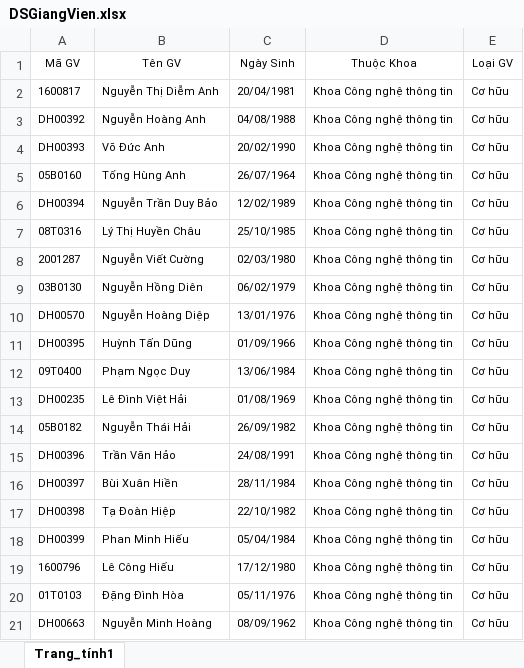
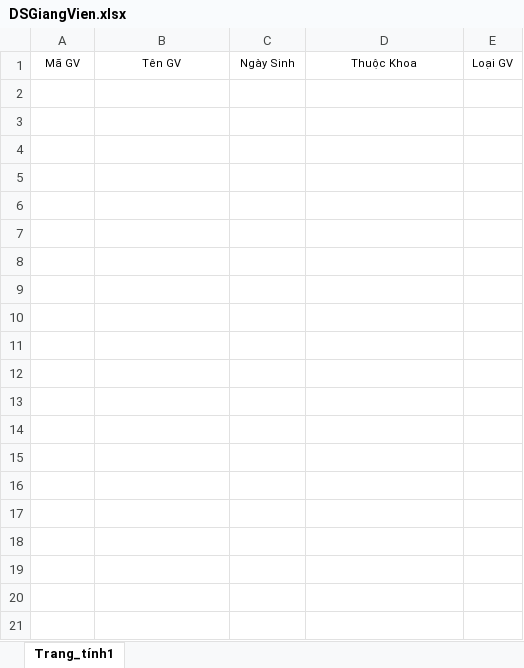
Before and after one commit to YoloChocoPie/CAPTeam14, an Excel workbook: CAPTeam14/Doc/DSGiangVien.xlsx, sheet Trang_tính1, drawn as a sheet; only a part is shown; values as stored, in another font and other column widths than the file's, no borders; the diff covers the shown part only; the diff names each change by its address in the sheet, - before the commit and + after, or states it on an @@ line.

```diff
--- a/CAPTeam14/Doc/DSGiangVien.xlsx (sheet Trang_tính1)
+++ b/CAPTeam14/Doc/DSGiangVien.xlsx (sheet Trang_tính1)
-row 2: 1600817 | Nguyễn Thị Diễm Anh | 20/04/1981 | Khoa Công nghệ thông tin | Cơ hữu
-row 3: DH00392 | Nguyễn Hoàng Anh | 04/08/1988 | Khoa Công nghệ thông tin | Cơ hữu
-row 4: DH00393 | Võ Đức Anh | 20/02/1990 | Khoa Công nghệ thông tin | Cơ hữu
-row 5: 05B0160 | Tống Hùng Anh | 26/07/1964 | Khoa Công nghệ thông tin | Cơ hữu
-row 6: DH00394 | Nguyễn Trần Duy Bảo | 12/02/1989 | Khoa Công nghệ thông tin | Cơ hữu
-row 7: 08T0316 | Lý Thị Huyền Châu | 25/10/1985 | Khoa Công nghệ thông tin | Cơ hữu
-row 8: 2001287 | Nguyễn Viết Cường | 02/03/1980 | Khoa Công nghệ thông tin | Cơ hữu
-row 9: 03B0130 | Nguyễn Hồng Diên | 06/02/1979 | Khoa Công nghệ thông tin | Cơ hữu
-row 10: DH00570 | Nguyễn Hoàng Diệp | 13/01/1976 | Khoa Công nghệ thông tin | Cơ hữu
-row 11: DH00395 | Huỳnh Tấn Dũng | 01/09/1966 | Khoa Công nghệ thông tin | Cơ hữu
-row 12: 09T0400 | Phạm Ngọc Duy | 13/06/1984 | Khoa Công nghệ thông tin | Cơ hữu
-row 13: DH00235 | Lê Đình Việt Hải | 01/08/1969 | Khoa Công nghệ thông tin | Cơ hữu
-row 14: 05B0182 | Nguyễn Thái Hải | 26/09/1982 | Khoa Công nghệ thông tin | Cơ hữu
-row 15: DH00396 | Trần Văn Hảo | 24/08/1991 | Khoa Công nghệ thông tin | Cơ hữu
-row 16: DH00397 | Bùi Xuân Hiền | 28/11/1984 | Khoa Công nghệ thông tin | Cơ hữu
-row 17: DH00398 | Tạ Đoàn Hiệp | 22/10/1982 | Khoa Công nghệ thông tin | Cơ hữu
-row 18: DH00399 | Phan Minh Hiếu | 05/04/1984 | Khoa Công nghệ thông tin | Cơ hữu
-row 19: 1600796 | Lê Công Hiếu | 17/12/1980 | Khoa Công nghệ thông tin | Cơ hữu
-row 20: 01T0103 | Đặng Đình Hòa | 05/11/1976 | Khoa Công nghệ thông tin | Cơ hữu
-row 21: DH00663 | Nguyễn Minh Hoàng | 08/09/1962 | Khoa Công nghệ thông tin | Cơ hữu
```
Also changed, not shown: 53 removed rows elsewhere in this sheet, CAPTeam14/Doc/Template.xlsx, 19 other files.
